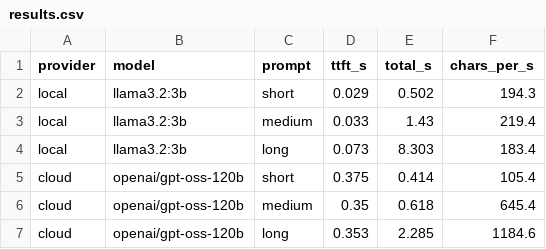
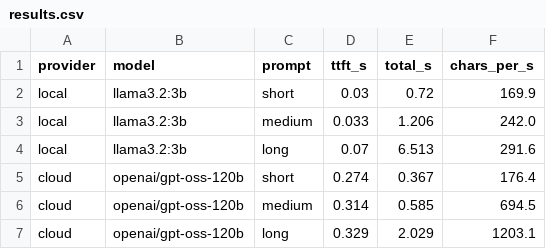
Before and after one commit to ai-244-rusakov/computational-methods-2026-practice, a CSV file: students/ai-244/rusakov-yakiv/lab1/results.csv, drawn as a sheet.

Commit message:
AI-244 Rusakov Yakiv - Lab 1: add execution log, remove .env.example

```diff
--- a/students/ai-244/rusakov-yakiv/lab1/results.csv
+++ b/students/ai-244/rusakov-yakiv/lab1/results.csv
@@ -1,7 +1,7 @@
 provider,model,prompt,ttft_s,total_s,chars_per_s
-local,llama3.2:3b,short,0.029,0.502,194.3
-local,llama3.2:3b,medium,0.033,1.43,219.4
-local,llama3.2:3b,long,0.073,8.303,183.4
-cloud,openai/gpt-oss-120b,short,0.375,0.414,105.4
-cloud,openai/gpt-oss-120b,medium,0.35,0.618,645.4
-cloud,openai/gpt-oss-120b,long,0.353,2.285,1184.6
+local,llama3.2:3b,short,0.03,0.72,169.9
+local,llama3.2:3b,medium,0.033,1.206,242.0
+local,llama3.2:3b,long,0.07,6.513,291.6
+cloud,openai/gpt-oss-120b,short,0.274,0.367,176.4
+cloud,openai/gpt-oss-120b,medium,0.314,0.585,694.5
+cloud,openai/gpt-oss-120b,long,0.329,2.029,1203.1
```
Also changed, not shown: 20 other files.
